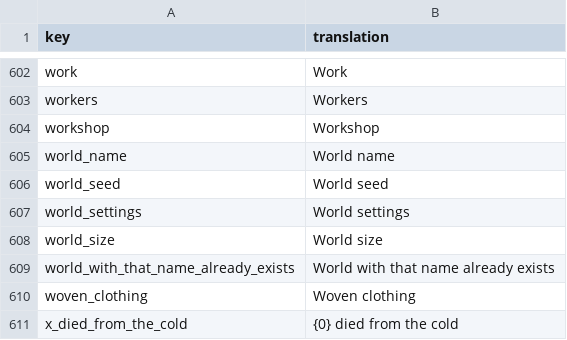
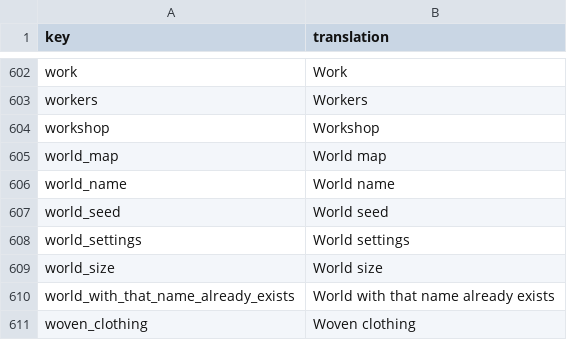
Before and after one commit to TheRickMountain/Paleon, a CSV file: Technolithic/Technolithic/Content/Localizations/localization_EN.csv, drawn as a sheet; only a part is shown, gaps mark what is left out; the shorter side is filled out with more unchanged rows.

```diff
--- a/Technolithic/Technolithic/Content/Localizations/localization_EN.csv
+++ b/Technolithic/Technolithic/Content/Localizations/localization_EN.csv
@@ -605,2 +605,3 @@ workers,Workers
 workshop,Workshop
+world_map,World map
 world_name,World name
```
Also changed, not shown: Technolithic/Technolithic/Content/Localizations/localization_DE.csv, Technolithic/Technolithic/Content/Localizations/localization_FR.csv, 18 other files.
